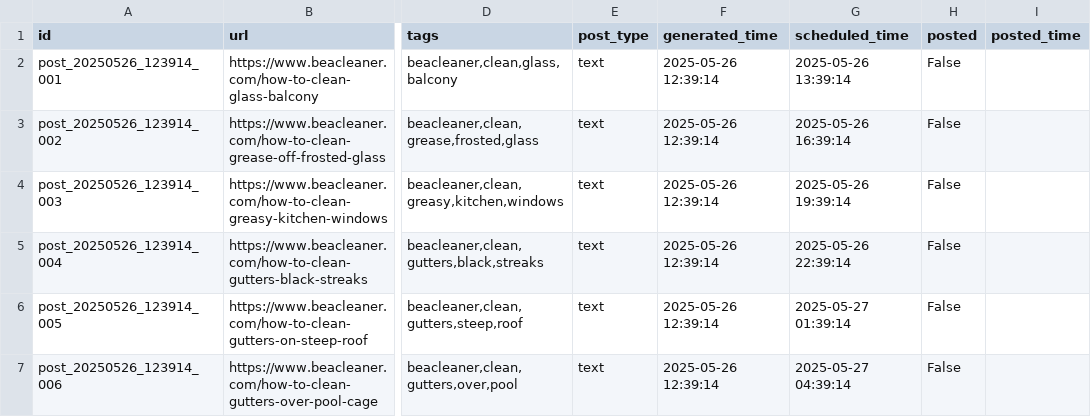
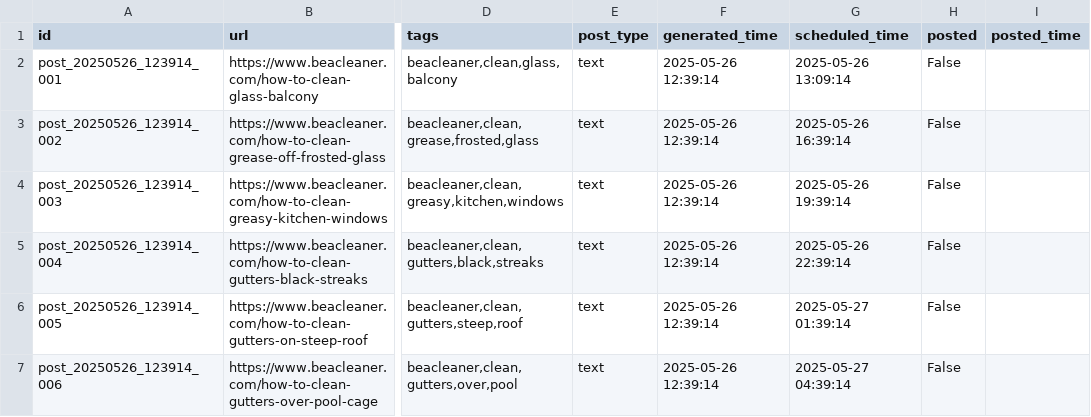
Before and after one commit to tanjim-shah/tumb-au-clean, a CSV file: data/pending_posts.csv, drawn as a sheet; only a part is shown, gaps mark what is left out; the diff names each change by its address in the sheet, - before the commit and + after, or states it on an @@ line.

Commit message:
updatted

```diff
--- a/data/pending_posts.csv
+++ b/data/pending_posts.csv
-G2 (scheduled_time): 2025-05-26 13:39:14
+G2 (scheduled_time): 2025-05-26 13:09:14
```
